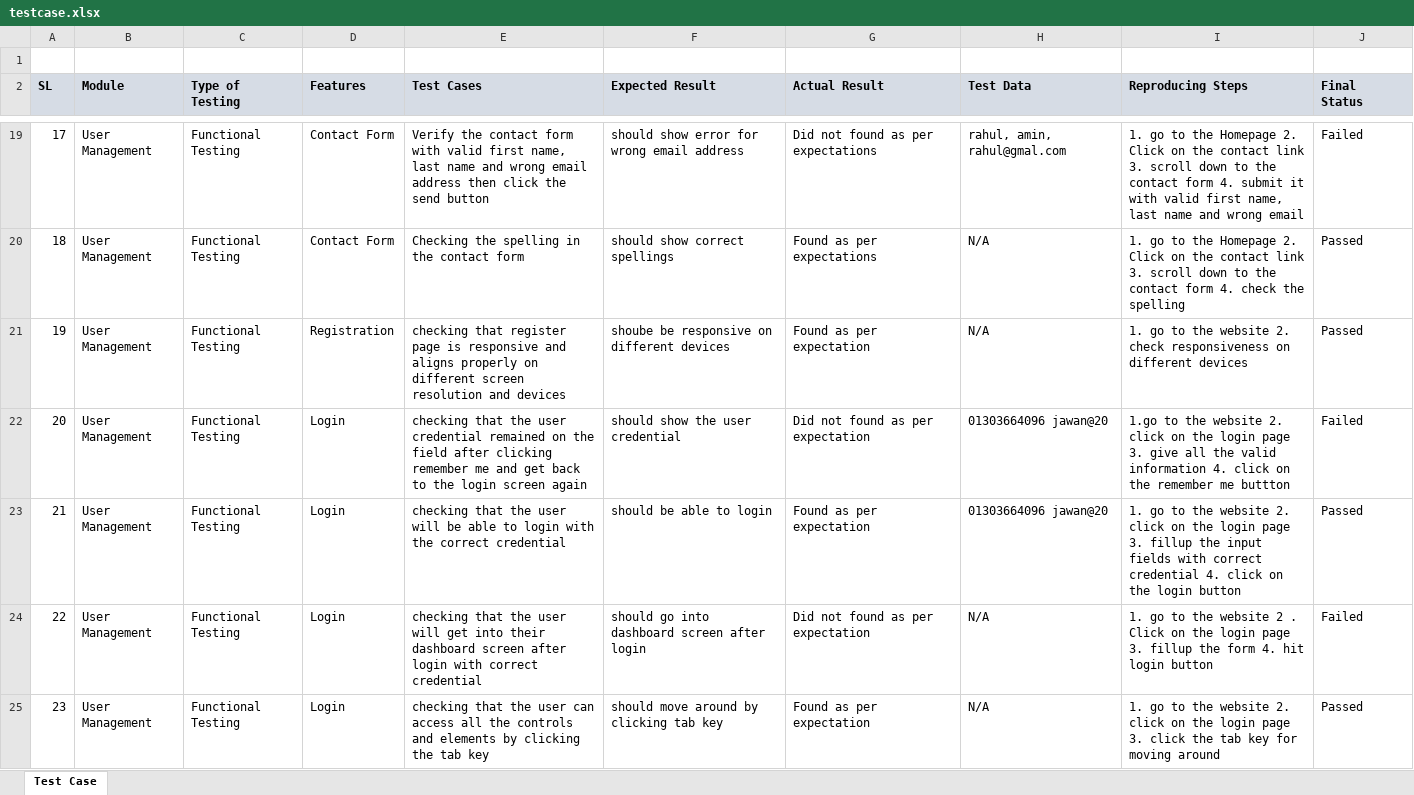
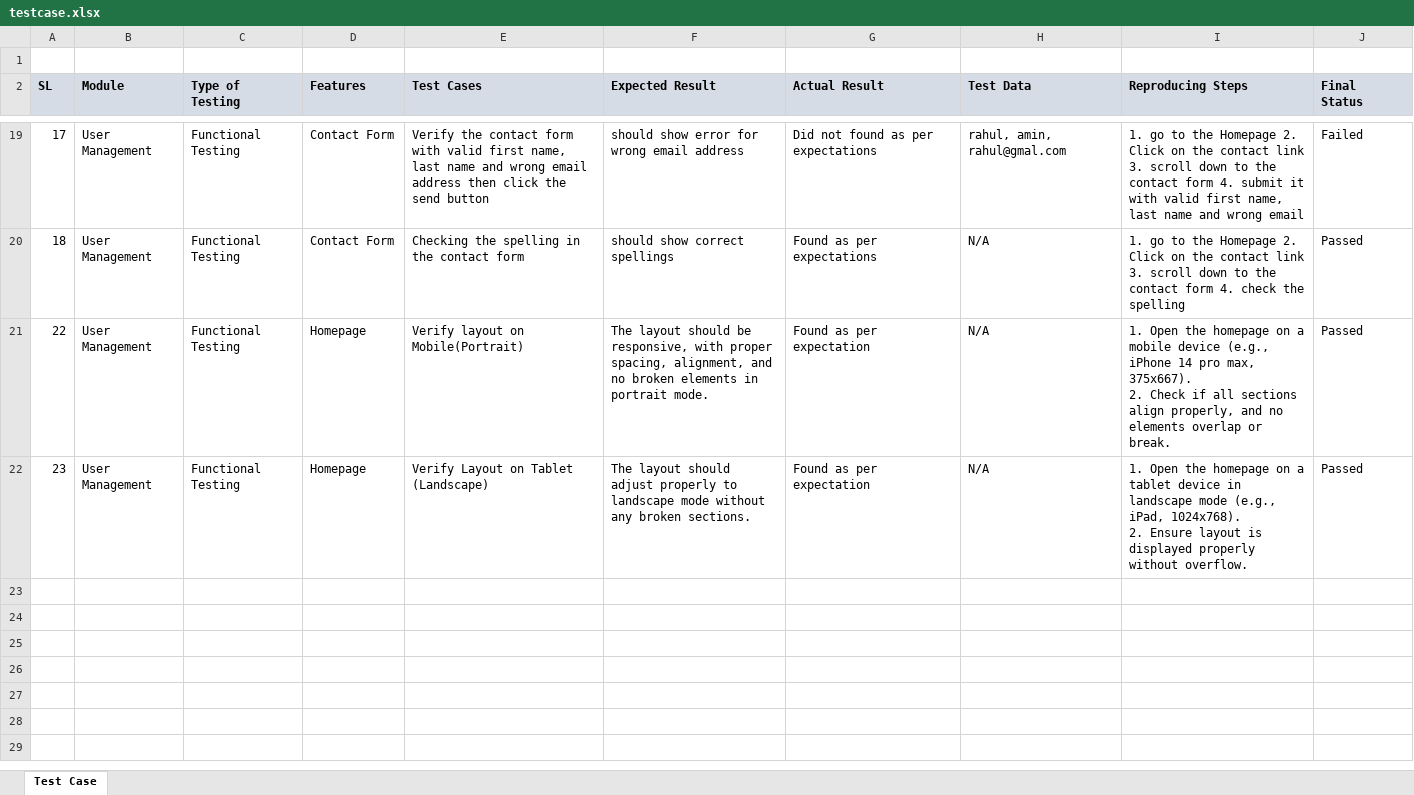
Before and after one commit to rafidmahin20/dig-ct-report, an Excel workbook: testcase.xlsx, sheet Test Case, drawn as a sheet; only a part is shown, gaps mark what is left out; values as stored, in another font and other column widths than the file's, no borders; conditional formats not drawn; removed rows and columns are numbered as before the commit, all else as after; ↵ is a line break in a cell; the diff covers the shown part only; the diff names each change by its address in the sheet, - before the commit and + after, or states it on an @@ line.

```diff
--- a/testcase.xlsx (sheet Test Case)
+++ b/testcase.xlsx (sheet Test Case)
-row 21: 19 | User Management | Functional Testing | Registration | checking that register page is responsive and aligns properly on different screen resolution and devices | shoube be responsive on different devices | Found as per expectation | N/A | 1. go to the website 2. check responsiveness on different devices | Passed
-row 22: 20 | User Management | Functional Testing | Login | checking that the user credential remained on the field after clicking remember me and get back to the login screen again | should show the user credential | Did not found as per expectation | 01303664096 jawan@20 | 1.go to the website 2. click on the login page 3. give all the valid information 4. click on the remember me buttton | Failed
-row 23: 21 | User Management | Functional Testing | Login | checking that the user will be able to login with the correct credential | should be able to login | Found as per expectation | 01303664096 jawan@20 | 1. go to the website 2. click on the login page 3. fillup the input fields with correct credential 4. click on the login button | Passed
-D21:D22 (Features): Login
+D21:D22 (Features): Homepage
-E21 (Test Cases): checking that the user will get into their dashboard screen after login with correct credential
+E21 (Test Cases): Verify layout on Mobile(Portrait)
-F21 (Expected Result): should go into dashboard screen after login
+F21 (Expected Result): The layout should be responsive, with proper spacing, alignment, and no broken elements in portrait mode.
-G21 (Actual Result): Did not found as per expectation
+G21 (Actual Result): Found as per expectation
-I21 (Reproducing Steps): 1. go to the website 2 . Click on the login page 3. fillup the form 4. hit login button
+I21 (Reproducing Steps): 1. Open the homepage on a mobile device (e.g., iPhone 14 pro max, 375x667). ↵ 2. Check if all sections align properly, and no elements overlap or break.
-J21 (Final Status): Failed
+J21 (Final Status): Passed
-E22 (Test Cases): checking that the user can access all the controls and elements by clicking the tab key
+E22 (Test Cases): Verify Layout on Tablet (Landscape)
-F22 (Expected Result): should move around by clicking tab key
+F22 (Expected Result): The layout should adjust properly to landscape mode without any broken sections.
-I22 (Reproducing Steps): 1. go to the website 2. click on the login page 3. click the tab key for moving around
+I22 (Reproducing Steps): 1. Open the homepage on a tablet device in landscape mode (e.g., iPad, 1024x768). ↵ 2. Ensure layout is displayed properly without overflow.
```
Also changed, not shown: 23 removed rows elsewhere in this sheet, 2 other files.
